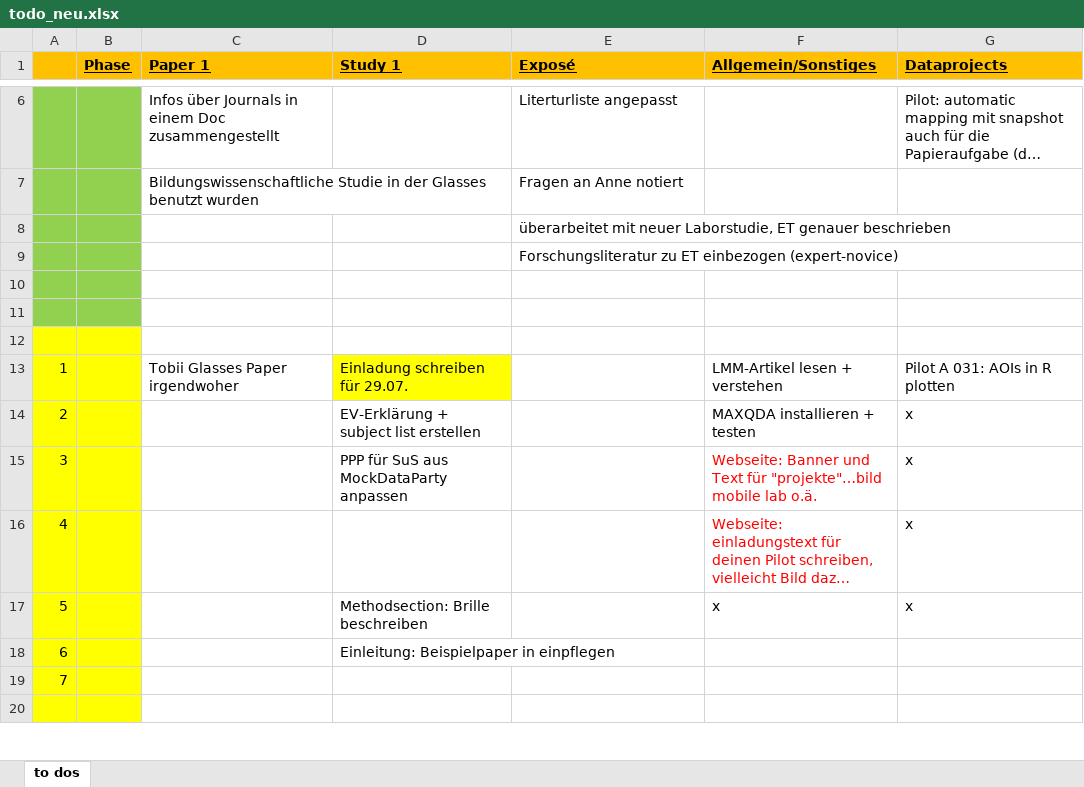
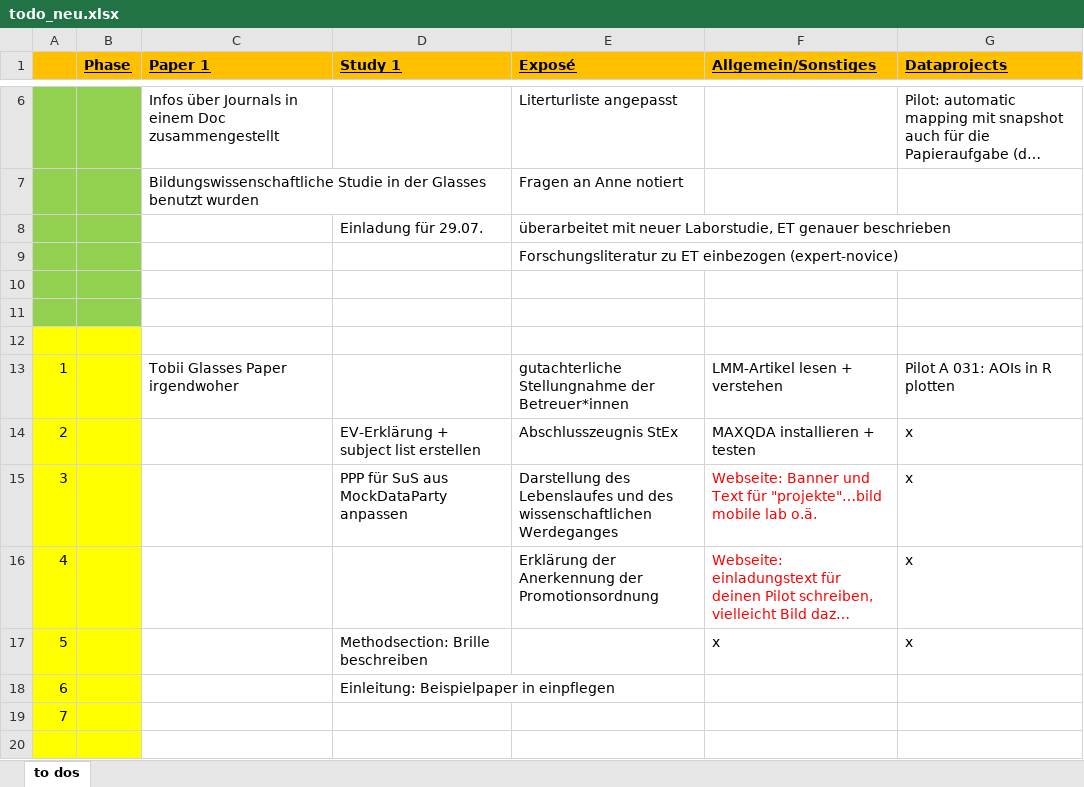
Before and after one commit to ginaamri/Mandy-PhD, an Excel workbook: todo_neu.xlsx, sheet to dos, drawn as a sheet; only a part is shown, gaps mark what is left out; long unchanged cells end in …; values as stored, in another font and other column widths than the file's, no borders; the diff names each change by its address in the sheet, - before the commit and + after, or states it on an @@ line.

Commit message:
Update todo_neu.xlsx

```diff
--- a/todo_neu.xlsx (sheet to dos)
+++ b/todo_neu.xlsx (sheet to dos)
-D8 (Study 1): (empty)
+D8 (Study 1): Einladung für 29.07.
-D13 (Study 1): Einladung schreiben für 29.07.
+D13 (Study 1): (empty)
-D13 fill: #FFFF00
+D13 fill: none
-E13 (Exposé): (empty)
+E13 (Exposé): gutachterliche Stellungnahme der Betreuer*innen
-E14 (Exposé): (empty)
+E14 (Exposé): Abschlusszeugnis StEx
-E15 (Exposé): (empty)
+E15 (Exposé): Darstellung des Lebenslaufes und des wissenschaftlichen Werdeganges
-E16 (Exposé): (empty)
+E16 (Exposé): Erklärung der Anerkennung der Promotionsordnung
```
